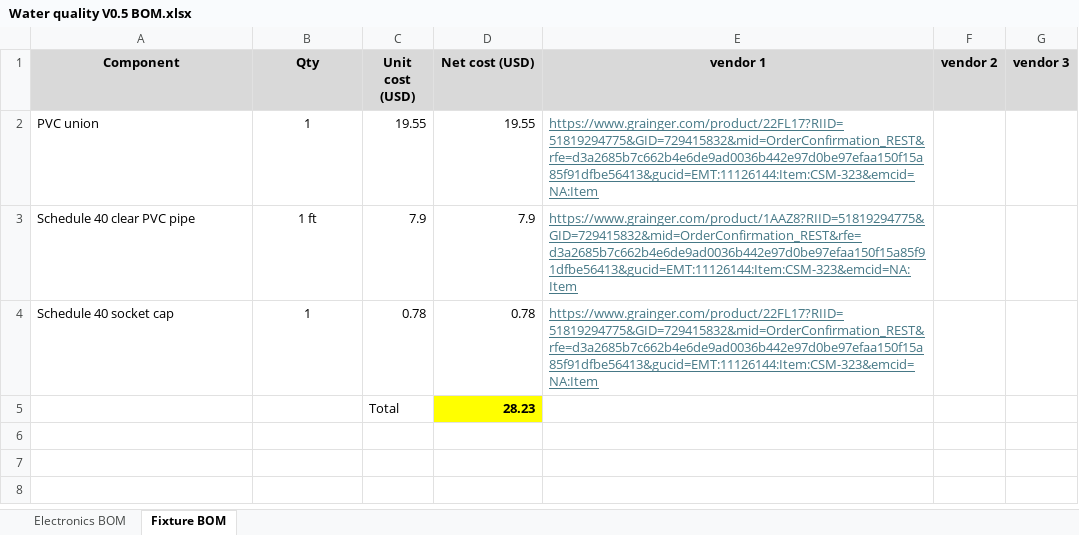
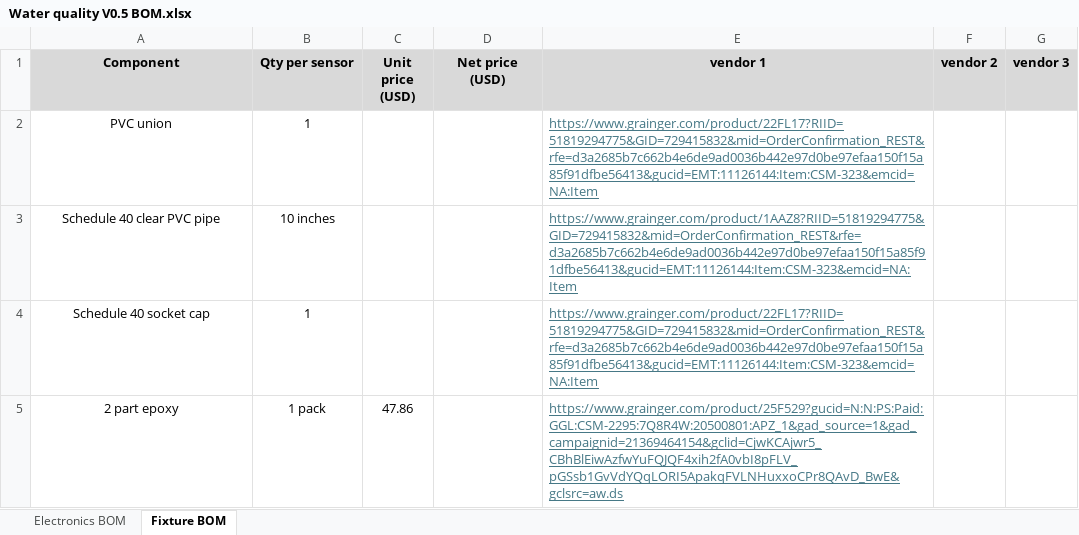
Before and after one commit to ARTS-Laboratory/In-Situ-Water-Quality-Sensor, an Excel workbook: System_development/Jocassee/V0.5.0/BIll_Of_Matirials/Water quality V0.5 BOM.xlsx, sheet Fixture BOM, drawn as a sheet; values as stored, in another font and other column widths than the file's, no borders; removed rows and columns are numbered as before the commit, all else as after; the diff names each change by its address in the sheet, - before the commit and + after, or states it on an @@ line.

Commit message:
BOM v 0.5 updated

```diff
--- a/System_development/Jocassee/V0.5.0/BIll_Of_Matirials/Water quality V0.5 BOM.xlsx (sheet Fixture BOM)
+++ b/System_development/Jocassee/V0.5.0/BIll_Of_Matirials/Water quality V0.5 BOM.xlsx (sheet Fixture BOM)
-B1: Qty
+B1: Qty per sensor
-C1: Unit cost (USD)
+C1: Unit price (USD)
-D1: Net cost (USD)
+D1: Net price (USD)
-A2:A4 alignment: left
+A2:A4 alignment: center
-C2 (Unit price (USD)): 19.55
+C2 (Unit price (USD)): (empty)
-D2 (Net price (USD)): 19.55
+D2 (Net price (USD)): (empty)
-B3 (Qty per sensor): 1 ft
+B3 (Qty per sensor): 10 inches
-C3 (Unit price (USD)): 7.9
+C3 (Unit price (USD)): (empty)
-D3 (Net price (USD)): 7.9
+D3 (Net price (USD)): (empty)
-C4 (Unit price (USD)): 0.78
+C4 (Unit price (USD)): (empty)
-D4 (Net price (USD)): 0.78
+D4 (Net price (USD)): (empty)
-row 5:  |  | Total | 28.23
+row 5: 2 part epoxy | 1 pack | 47.86 |  | https://www.grainger.com/product/25F529?gucid=N:N:PS:Paid:GGL:CSM-2295:7Q8R4W:20500801:APZ_1&gad_source=1&gad_campaignid=21369464154&gclid=CjwKCAjwr5_CBhBlEiwAzfwYuFQJQF4xih2fA0vbI8pFLV_pGSsb1GvVdYQqLORI5ApakqFVLNHuxxoCPr8QAvD_BwE&gclsrc=aw.ds
```
Also changed, not shown: sheet Electronics BOM.
